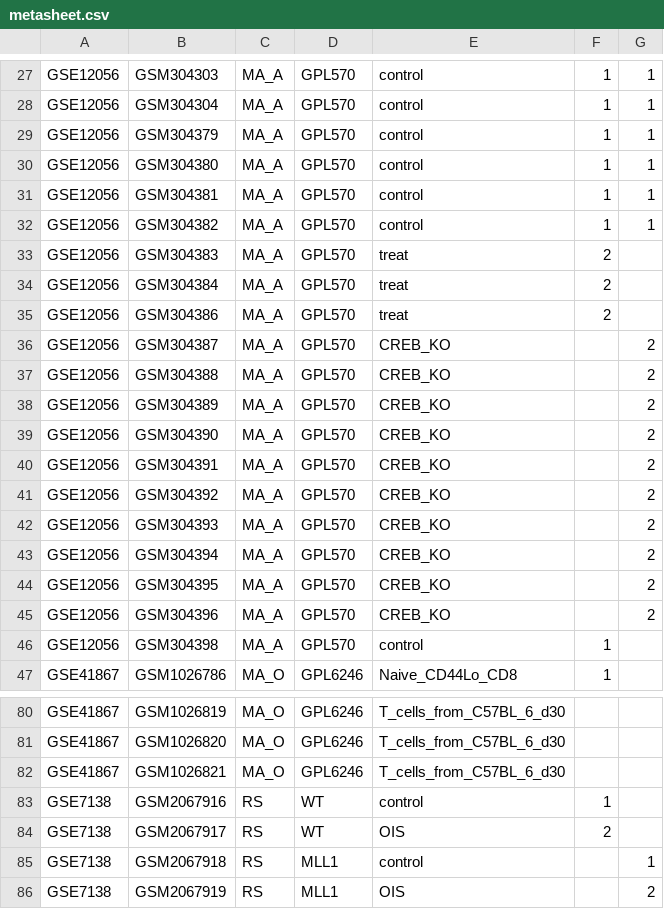
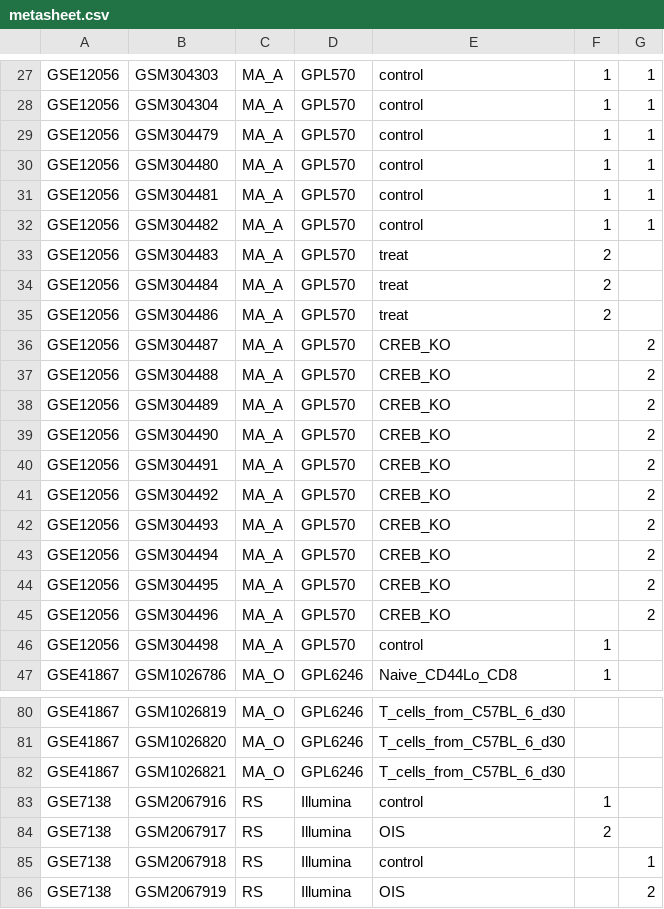
Before and after one commit to xindongnov/DEAP, a CSV file: metasheet.csv, drawn as a sheet; only a part is shown, gaps mark what is left out.

```diff
--- a/metasheet.csv
+++ b/metasheet.csv
@@ -28,20 +28,20 @@ GSE12056,GSM304303,MA_A,GPL570,control,1,1
 GSE12056,GSM304304,MA_A,GPL570,control,1,1
-GSE12056,GSM304379,MA_A,GPL570,control,1,1
-GSE12056,GSM304380,MA_A,GPL570,control,1,1
-GSE12056,GSM304381,MA_A,GPL570,control,1,1
-GSE12056,GSM304382,MA_A,GPL570,control,1,1
-GSE12056,GSM304383,MA_A,GPL570,treat,2,
-GSE12056,GSM304384,MA_A,GPL570,treat,2,
-GSE12056,GSM304386,MA_A,GPL570,treat,2,
-GSE12056,GSM304387,MA_A,GPL570,CREB_KO,,2
-GSE12056,GSM304388,MA_A,GPL570,CREB_KO,,2
-GSE12056,GSM304389,MA_A,GPL570,CREB_KO,,2
-GSE12056,GSM304390,MA_A,GPL570,CREB_KO,,2
-GSE12056,GSM304391,MA_A,GPL570,CREB_KO,,2
-GSE12056,GSM304392,MA_A,GPL570,CREB_KO,,2
-GSE12056,GSM304393,MA_A,GPL570,CREB_KO,,2
-GSE12056,GSM304394,MA_A,GPL570,CREB_KO,,2
-GSE12056,GSM304395,MA_A,GPL570,CREB_KO,,2
-GSE12056,GSM304396,MA_A,GPL570,CREB_KO,,2
-GSE12056,GSM304398,MA_A,GPL570,control,1,
+GSE12056,GSM304479,MA_A,GPL570,control,1,1
+GSE12056,GSM304480,MA_A,GPL570,control,1,1
+GSE12056,GSM304481,MA_A,GPL570,control,1,1
+GSE12056,GSM304482,MA_A,GPL570,control,1,1
+GSE12056,GSM304483,MA_A,GPL570,treat,2,
+GSE12056,GSM304484,MA_A,GPL570,treat,2,
+GSE12056,GSM304486,MA_A,GPL570,treat,2,
+GSE12056,GSM304487,MA_A,GPL570,CREB_KO,,2
+GSE12056,GSM304488,MA_A,GPL570,CREB_KO,,2
+GSE12056,GSM304489,MA_A,GPL570,CREB_KO,,2
+GSE12056,GSM304490,MA_A,GPL570,CREB_KO,,2
+GSE12056,GSM304491,MA_A,GPL570,CREB_KO,,2
+GSE12056,GSM304492,MA_A,GPL570,CREB_KO,,2
+GSE12056,GSM304493,MA_A,GPL570,CREB_KO,,2
+GSE12056,GSM304494,MA_A,GPL570,CREB_KO,,2
+GSE12056,GSM304495,MA_A,GPL570,CREB_KO,,2
+GSE12056,GSM304496,MA_A,GPL570,CREB_KO,,2
+GSE12056,GSM304498,MA_A,GPL570,control,1,
 GSE41867,GSM1026786,MA_O,GPL6246,Naive_CD44Lo_CD8,1,
@@ -82,5 +82,5 @@ GSE41867,GSM1026820,MA_O,GPL6246,T_cells_from_C57BL_6_d30,,
 GSE41867,GSM1026821,MA_O,GPL6246,T_cells_from_C57BL_6_d30,,
-GSE7138,GSM2067916,RS,WT,control,1,
-GSE7138,GSM2067917,RS,WT,OIS,2,
-GSE7138,GSM2067918,RS,MLL1,control,,1
-GSE7138,GSM2067919,RS,MLL1,OIS,,2
+GSE7138,GSM2067916,RS,Illumina,control,1,
+GSE7138,GSM2067917,RS,Illumina,OIS,2,
+GSE7138,GSM2067918,RS,Illumina,control,,1
+GSE7138,GSM2067919,RS,Illumina,OIS,,2
```
Also changed, not shown: 31 other files.
